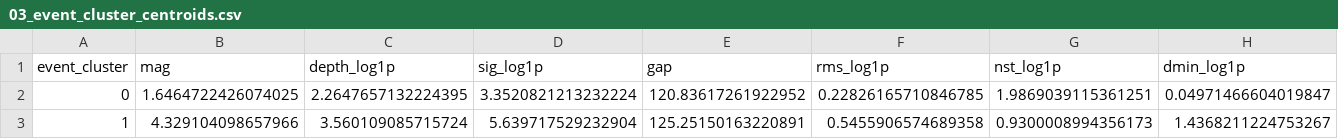
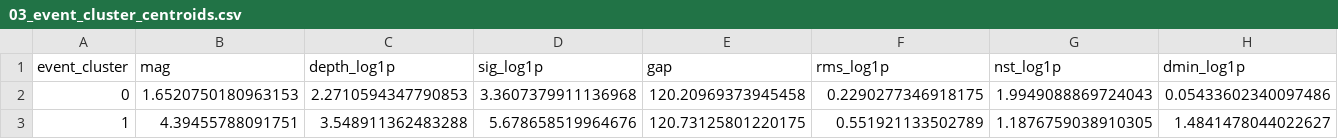
Before and after one commit to nht-master-k20/earthquake-sequence-mining, a CSV file: hoigreen/pattern_discovering/outputs/03_event_cluster_centroids.csv, drawn as a sheet; only a part is shown; the diff covers the shown part only; the diff names each change by its address in the sheet, - before the commit and + after, or states it on an @@ line.

```diff
--- a/hoigreen/pattern_discovering/outputs/03_event_cluster_centroids.csv
+++ b/hoigreen/pattern_discovering/outputs/03_event_cluster_centroids.csv
-B2 (mag): 1.6464722426074025
+B2 (mag): 1.6520750180963153
-C2 (depth_log1p): 2.2647657132224395
+C2 (depth_log1p): 2.2710594347790853
-D2 (sig_log1p): 3.3520821213232224
+D2 (sig_log1p): 3.3607379911136968
-E2 (gap): 120.83617261922952
+E2 (gap): 120.20969373945458
-F2 (rms_log1p): 0.22826165710846785
+F2 (rms_log1p): 0.2290277346918175
-G2 (nst_log1p): 1.9869039115361251
+G2 (nst_log1p): 1.9949088869724043
-H2 (dmin_log1p): 0.04971466604019847
+H2 (dmin_log1p): 0.05433602340097486
-B3 (mag): 4.329104098657966
+B3 (mag): 4.39455788091751
-C3 (depth_log1p): 3.560109085715724
+C3 (depth_log1p): 3.548911362483288
-D3 (sig_log1p): 5.639717529232904
+D3 (sig_log1p): 5.678658519964676
-E3 (gap): 125.25150163220891
+E3 (gap): 120.73125801220175
-F3 (rms_log1p): 0.5455906574689358
+F3 (rms_log1p): 0.551921133502789
-G3 (nst_log1p): 0.9300008994356173
+G3 (nst_log1p): 1.1876759038910305
-H3 (dmin_log1p): 1.4368211224753267
+H3 (dmin_log1p): 1.4841478044022627
```
Also changed, not shown: 12 edited cells elsewhere in this file, hoigreen/pattern_discovering/outputs/00_feature_overview.csv, hoigreen/pattern_discovering/outputs/04_event_cluster_profile.csv, 20 other files.
